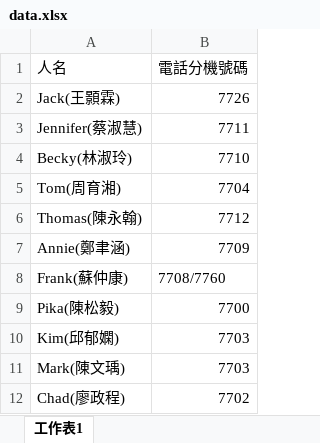
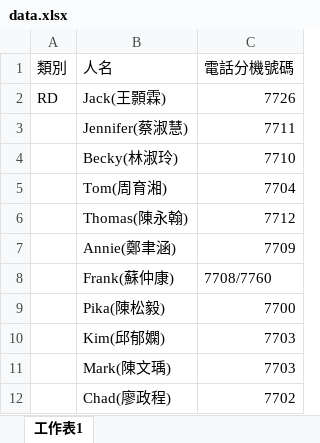
Before and after one commit to joey12020323/KSExtensionNumber, an Excel workbook: data.xlsx, sheet 工作表1, drawn as a sheet; only a part is shown; values as stored, in another font and other column widths than the file's, no borders; the diff names each change by its address in the sheet, - before the commit and + after, or states it on an @@ line.

```diff
--- a/data.xlsx (sheet 工作表1)
+++ b/data.xlsx (sheet 工作表1)
+column A (類別), row 2: RD
```
Also changed, not shown: 1 other file.
